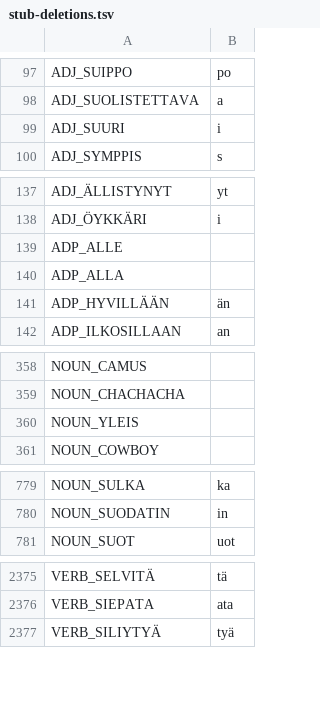
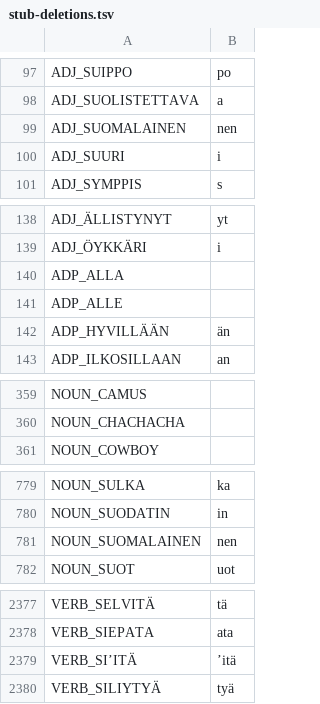
Before and after one commit to flammie/omorfi, a TSV file: src/paradigms/stub-deletions.tsv, drawn as a sheet; only a part is shown, gaps mark what is left out; the diff names each change by its address in the sheet, - before the commit and + after, or states it on an @@ line.

```diff
--- a/src/paradigms/stub-deletions.tsv
+++ b/src/paradigms/stub-deletions.tsv
+row 99: ADJ_SUOMALAINEN | nen
@@ row 139 moved to row 141: ADP_ALLE @@
@@ row 360 moved to row 892: NOUN_YLEIS @@
+row 781: NOUN_SUOMALAINEN | nen
+row 2379: VERB_SI’ITÄ | ’itä
```
Also changed, not shown: src/attributes/semantic.tsv, src/paradigms/morphophonology.tsv, 1 other file.
